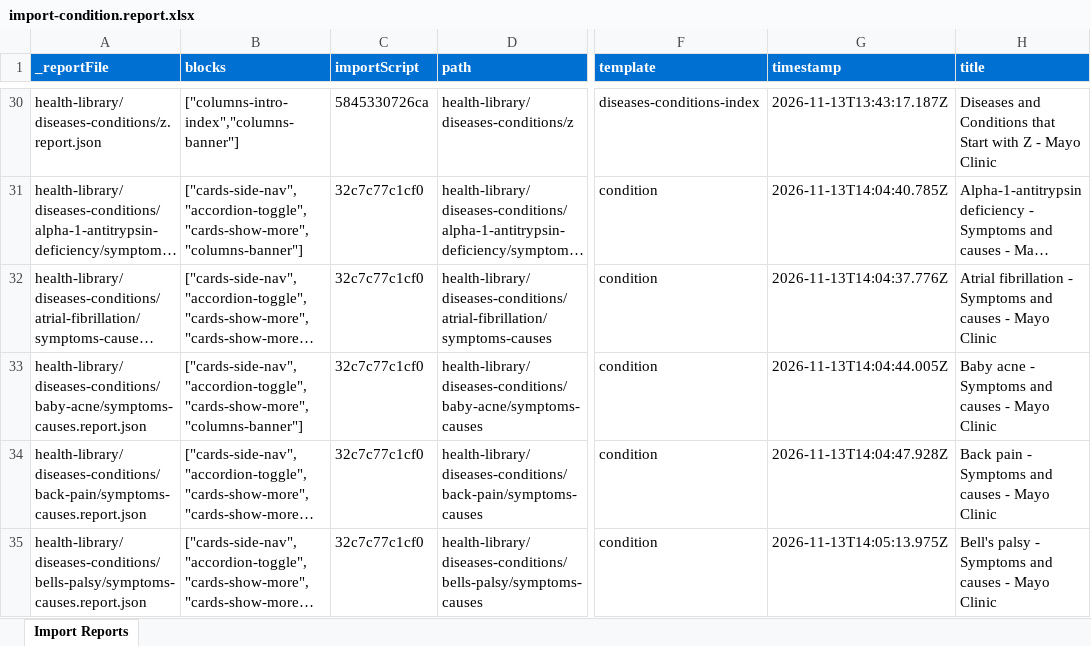
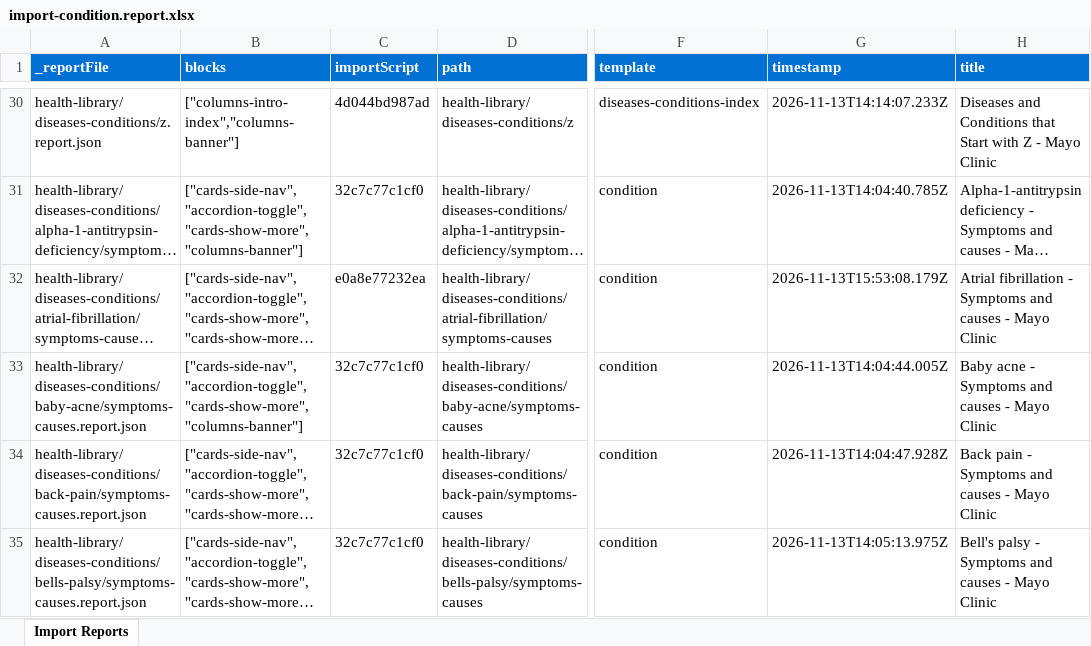
Before and after one commit to charronadobe/mayo-rdda, an Excel workbook: tools/importer/reports/import-condition.report.xlsx, sheet Import Reports, drawn as a sheet; only a part is shown, gaps mark what is left out; long unchanged cells end in …; values as stored, in another font and other column widths than the file's, no borders; the diff covers the shown part only; the diff names each change by its address in the sheet, - before the commit and + after, or states it on an @@ line.

```diff
--- a/tools/importer/reports/import-condition.report.xlsx (sheet Import Reports)
+++ b/tools/importer/reports/import-condition.report.xlsx (sheet Import Reports)
-C30 (importScript): 5845330726ca
+C30 (importScript): 4d044bd987ad
-G30 (timestamp): 2026-11-13T13:43:17.187Z
+G30 (timestamp): 2026-11-13T14:14:07.233Z
-C32 (importScript): 32c7c77c1cf0
+C32 (importScript): e0a8e77232ea
-G32 (timestamp): 2026-11-13T14:04:37.776Z
+G32 (timestamp): 2026-11-13T15:53:08.179Z
```
Also changed, not shown: 54 edited cells elsewhere in this sheet, tools/importer/reports/import-diseases-conditions-index.report.xlsx, tools/importer/reports/import-diseases-conditions.report.xlsx, 10 other files.
